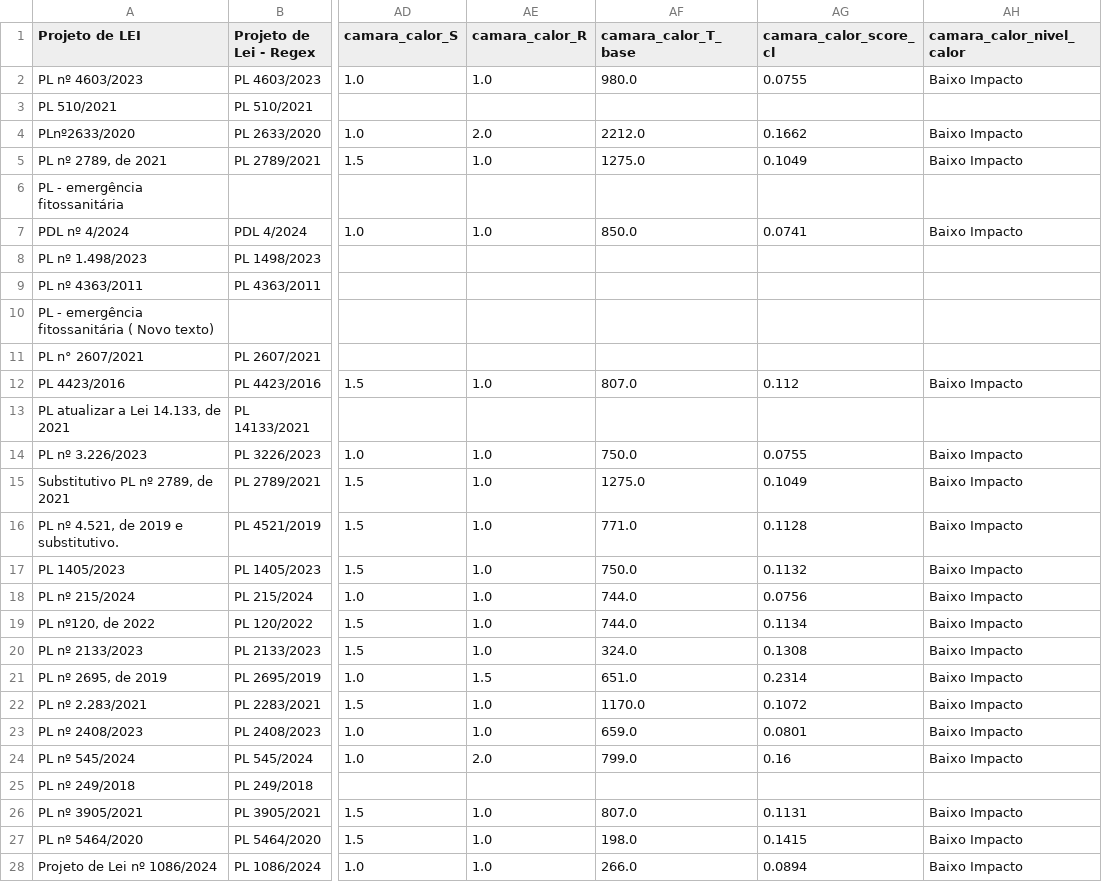
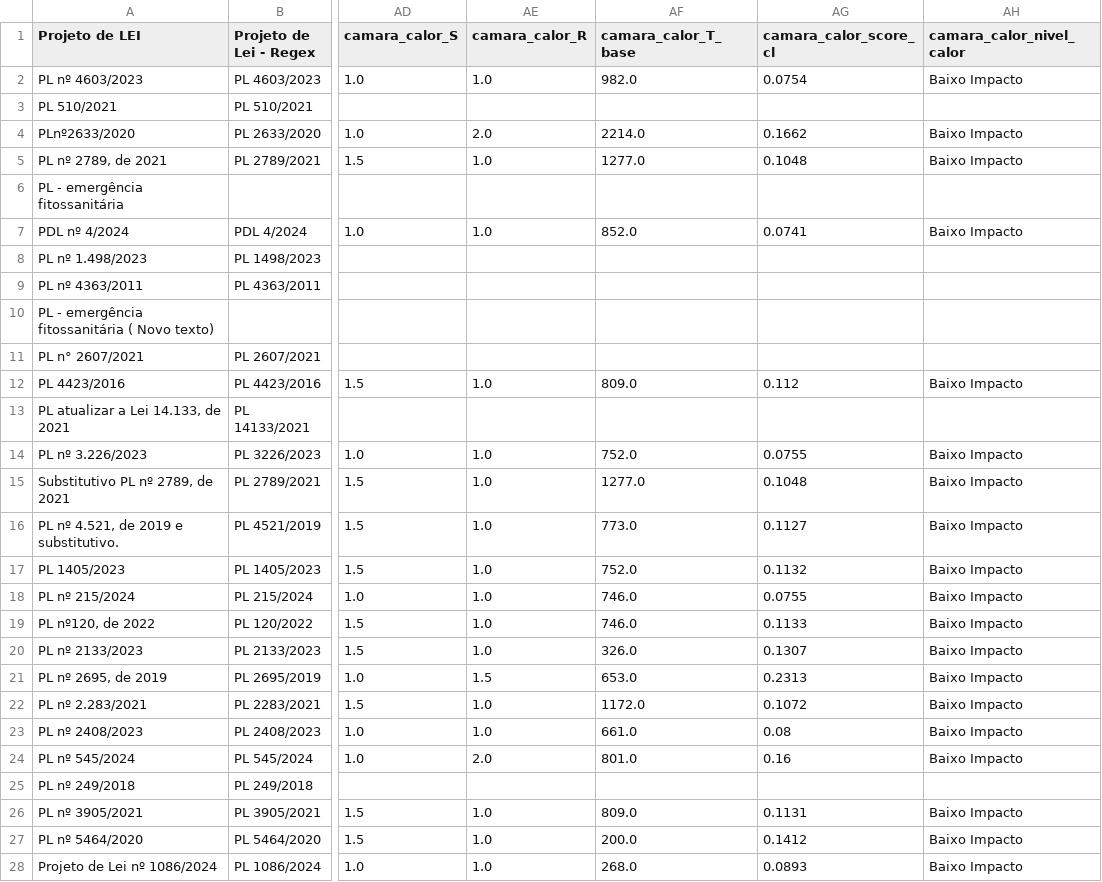
Before and after one commit to lab-dados-seges/monitoramento-parlamentar-delog-v2, a CSV file: data/df_final_bicameral.csv, drawn as a sheet; only a part is shown, gaps mark what is left out; the diff covers the shown part only; the diff names each change by its address in the sheet, - before the commit and + after, or states it on an @@ line.

```diff
--- a/data/df_final_bicameral.csv
+++ b/data/df_final_bicameral.csv
-AF2 (camara_calor_T_base): 980.0
+AF2 (camara_calor_T_base): 982.0
-AG2 (camara_calor_score_cl): 0.0755
+AG2 (camara_calor_score_cl): 0.0754
-AF4 (camara_calor_T_base): 2212.0
+AF4 (camara_calor_T_base): 2214.0
-AF5 (camara_calor_T_base): 1275.0
+AF5 (camara_calor_T_base): 1277.0
-AG5 (camara_calor_score_cl): 0.1049
+AG5 (camara_calor_score_cl): 0.1048
-AF7 (camara_calor_T_base): 850.0
+AF7 (camara_calor_T_base): 852.0
-AF12 (camara_calor_T_base): 807.0
+AF12 (camara_calor_T_base): 809.0
-AF14 (camara_calor_T_base): 750.0
+AF14 (camara_calor_T_base): 752.0
-AF15 (camara_calor_T_base): 1275.0
+AF15 (camara_calor_T_base): 1277.0
-AG15 (camara_calor_score_cl): 0.1049
+AG15 (camara_calor_score_cl): 0.1048
-AF16 (camara_calor_T_base): 771.0
+AF16 (camara_calor_T_base): 773.0
-AG16 (camara_calor_score_cl): 0.1128
+AG16 (camara_calor_score_cl): 0.1127
-AF17 (camara_calor_T_base): 750.0
+AF17 (camara_calor_T_base): 752.0
-AF18:AF19 (camara_calor_T_base): 744.0
+AF18:AF19 (camara_calor_T_base): 746.0
-AG18 (camara_calor_score_cl): 0.0756
+AG18 (camara_calor_score_cl): 0.0755
-AG19 (camara_calor_score_cl): 0.1134
+AG19 (camara_calor_score_cl): 0.1133
-AF20 (camara_calor_T_base): 324.0
+AF20 (camara_calor_T_base): 326.0
-AG20 (camara_calor_score_cl): 0.1308
+AG20 (camara_calor_score_cl): 0.1307
-AF21 (camara_calor_T_base): 651.0
+AF21 (camara_calor_T_base): 653.0
-AG21 (camara_calor_score_cl): 0.2314
+AG21 (camara_calor_score_cl): 0.2313
-AF22 (camara_calor_T_base): 1170.0
+AF22 (camara_calor_T_base): 1172.0
-AF23 (camara_calor_T_base): 659.0
+AF23 (camara_calor_T_base): 661.0
-AG23 (camara_calor_score_cl): 0.0801
+AG23 (camara_calor_score_cl): 0.08
-AF24 (camara_calor_T_base): 799.0
+AF24 (camara_calor_T_base): 801.0
-AF26 (camara_calor_T_base): 807.0
+AF26 (camara_calor_T_base): 809.0
-AF27 (camara_calor_T_base): 198.0
+AF27 (camara_calor_T_base): 200.0
-AG27 (camara_calor_score_cl): 0.1415
+AG27 (camara_calor_score_cl): 0.1412
-AF28 (camara_calor_T_base): 266.0
+AF28 (camara_calor_T_base): 268.0
-AG28 (camara_calor_score_cl): 0.0894
+AG28 (camara_calor_score_cl): 0.0893
```
Also changed, not shown: 60 edited cells elsewhere in this file.
